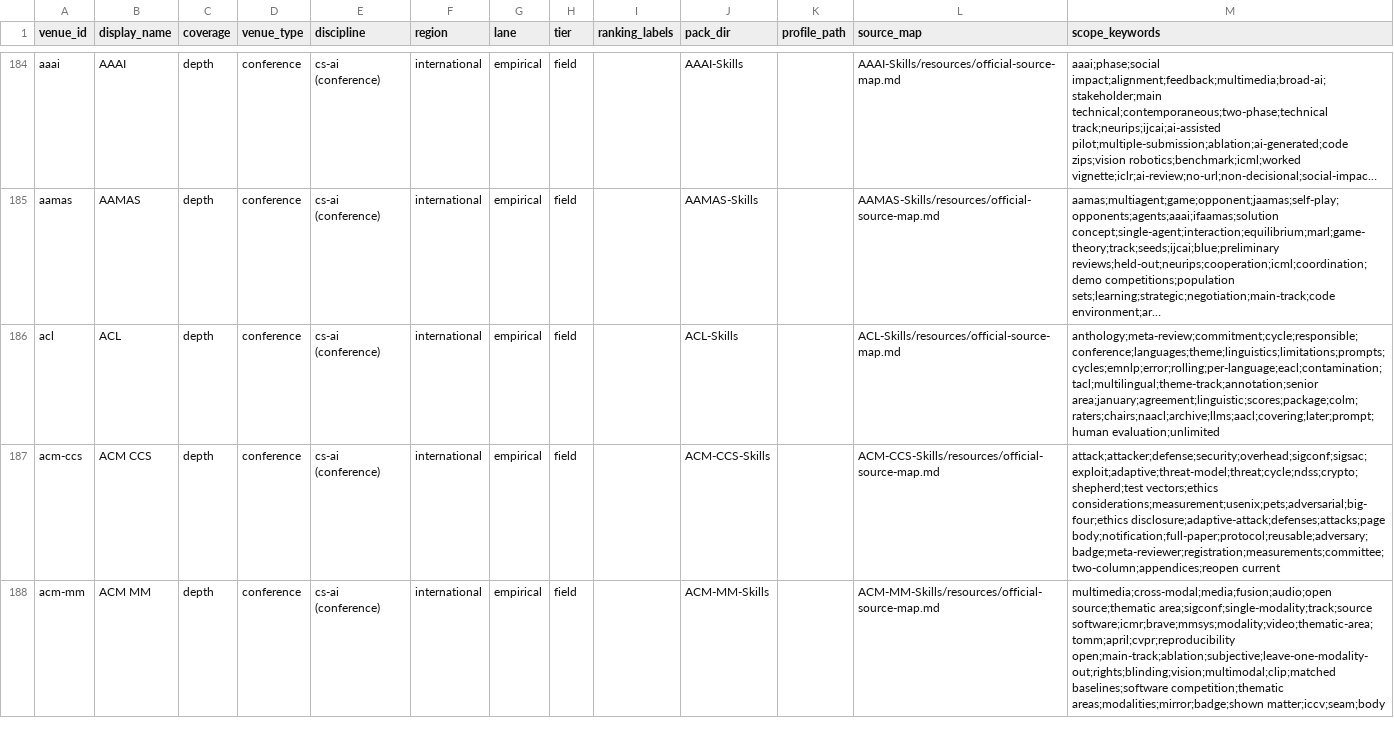
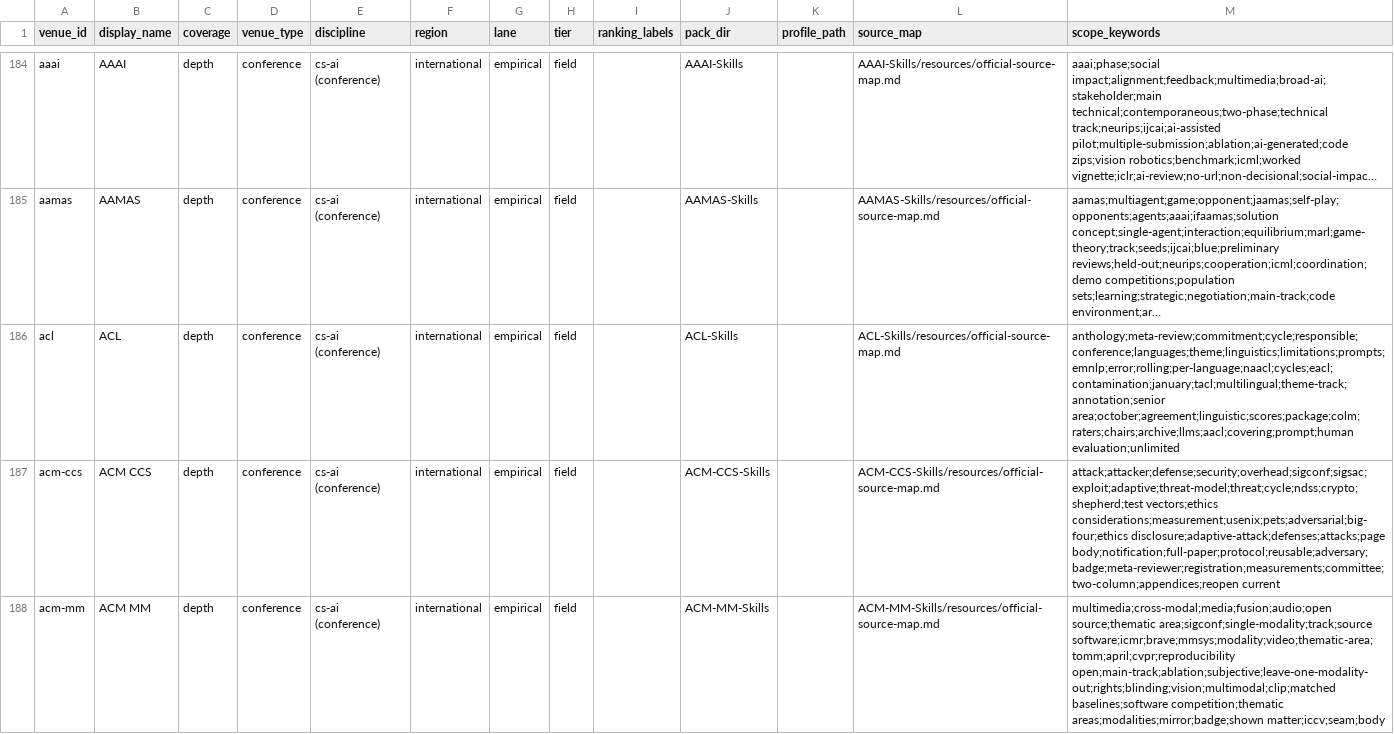
Before and after one commit to brycewang-stanford/Awesome-Journal-Skills, a TSV file: shared-resources/journal-selection/venue-index.tsv, drawn as a sheet; only a part is shown, gaps mark what is left out; long unchanged cells end in …; the diff covers the shown part only; the diff names each change by its address in the sheet, - before the commit and + after, or states it on an @@ line.

```diff
--- a/shared-resources/journal-selection/venue-index.tsv
+++ b/shared-resources/journal-selection/venue-index.tsv
-M186 (scope_keywords): anthology;meta-review;commitment;cycle;responsible;conference;languages;theme;linguistics;limitations;prompts;cycles;emnlp;error;rolling;per-language;eacl;contamination;tacl;multilingual;theme-track;annotation;senior area;january;agreement;linguistic;scores;package;colm;raters;chairs;naacl;archive;llms;aacl;covering;later;prompt;human evaluation;unlimited
+M186 (scope_keywords): anthology;meta-review;commitment;cycle;responsible;conference;languages;theme;linguistics;limitations;prompts;emnlp;error;rolling;per-language;naacl;cycles;eacl;contamination;january;tacl;multilingual;theme-track;annotation;senior area;october;agreement;linguistic;scores;package;colm;raters;chairs;archive;llms;aacl;covering;prompt;human evaluation;unlimited
```
Also changed, not shown: 4 edited cells elsewhere in this file, shared-resources/journal-selection/ladder.tsv, 12 other files.
